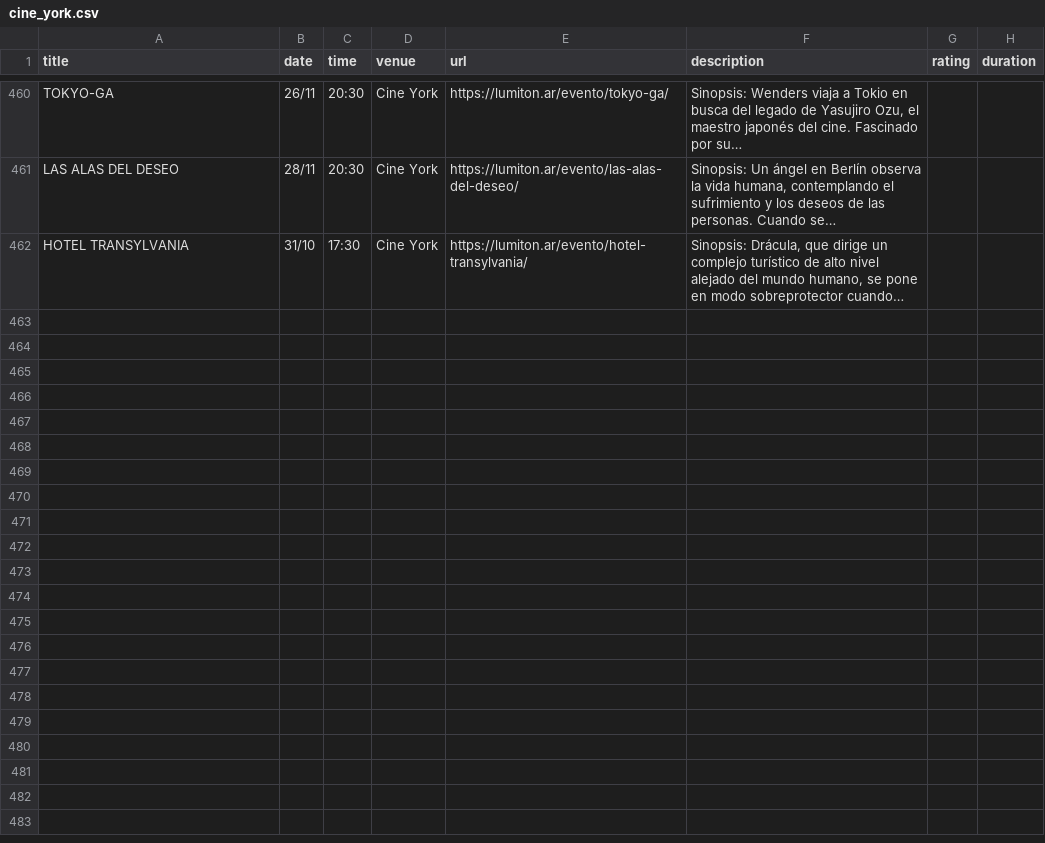
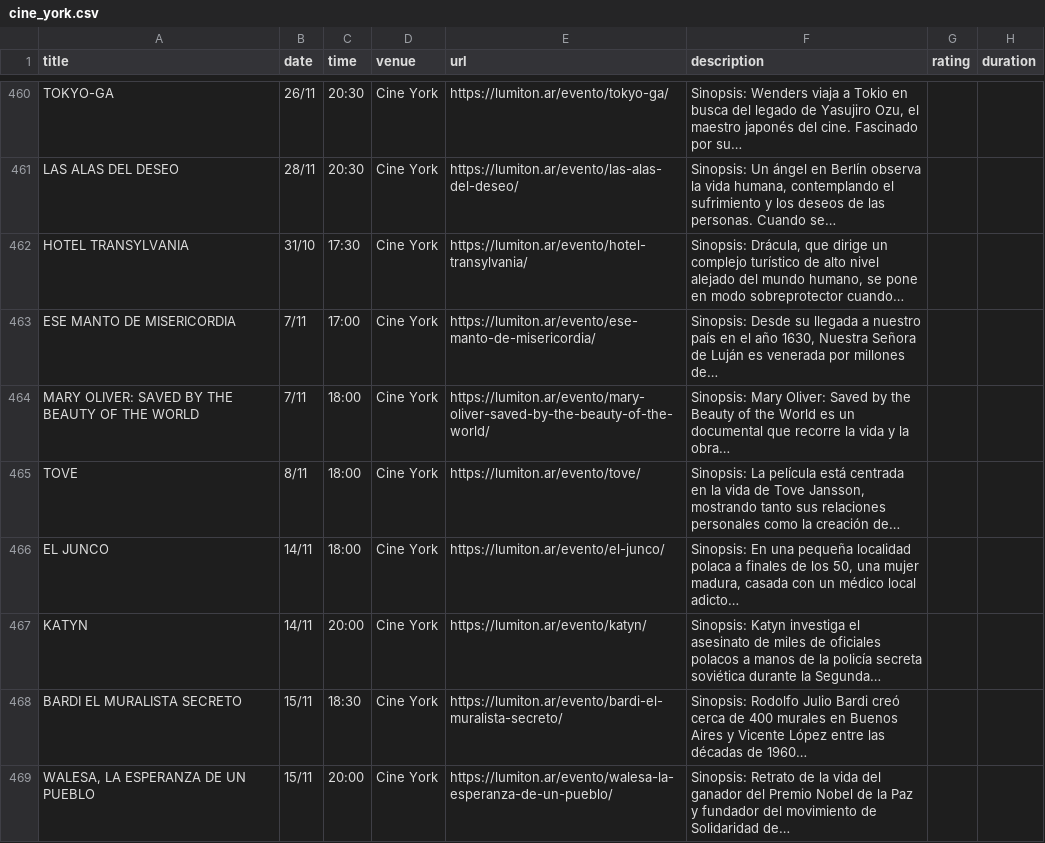
Before and after one commit to j-e-d/agenda-lumiton, a CSV file: data/cine_york.csv, drawn as a sheet; only a part is shown, gaps mark what is left out; the diff covers the shown part only.

```diff
--- a/data/cine_york.csv
+++ b/data/cine_york.csv
@@ -462 +462,8 @@ LAS ALAS DEL DESEO,28/11,20:30,Cine York,https://lumiton.ar/evento/las-alas-del-
 HOTEL TRANSYLVANIA,31/10,17:30,Cine York,https://lumiton.ar/evento/hotel-transylvania/,"Sinopsis: Drácula, que dirige un complejo turístico de alto nivel alejado del mundo humano, se pone en modo sobreprotector cuando…",,
+ESE MANTO DE MISERICORDIA,7/11,17:00,Cine York,https://lumiton.ar/evento/ese-manto-de-misericordia/,"Sinopsis: Desde su llegada a nuestro país en el año 1630, Nuestra Señora de Luján es venerada por millones de…",,
+MARY OLIVER: SAVED BY THE BEAUTY OF THE WORLD,7/11,18:00,Cine York,https://lumiton.ar/evento/mary-oliver-saved-by-the-beauty-of-the-world/,Sinopsis: Mary Oliver: Saved by the Beauty of the World es un documental que recorre la vida y la obra…,,
+TOVE,8/11,18:00,Cine York,https://lumiton.ar/evento/tove/,"Sinopsis: La película está centrada en la vida de Tove Jansson, mostrando tanto sus relaciones personales como la creación de…",,
+EL JUNCO,14/11,18:00,Cine York,https://lumiton.ar/evento/el-junco/,"Sinopsis: En una pequeña localidad polaca a finales de los 50, una mujer madura, casada con un médico local adicto…",,
+KATYN,14/11,20:00,Cine York,https://lumiton.ar/evento/katyn/,Sinopsis: Katyn investiga el asesinato de miles de oficiales polacos a manos de la policía secreta soviética durante la Segunda…,,
+BARDI EL MURALISTA SECRETO,15/11,18:30,Cine York,https://lumiton.ar/evento/bardi-el-muralista-secreto/,Sinopsis: Rodolfo Julio Bardi creó cerca de 400 murales en Buenos Aires y Vicente López entre las décadas de 1960…,,
+"WALESA, LA ESPERANZA DE UN PUEBLO",15/11,20:00,Cine York,https://lumiton.ar/evento/walesa-la-esperanza-de-un-pueblo/,Sinopsis: Retrato de la vida del ganador del Premio Nobel de la Paz y fundador del movimiento de Solidaridad de…,,
```
Also changed, not shown: 7 added rows elsewhere in this file, data/all_events.csv, data/centro_cultural_munro.csv, 7 other files.
